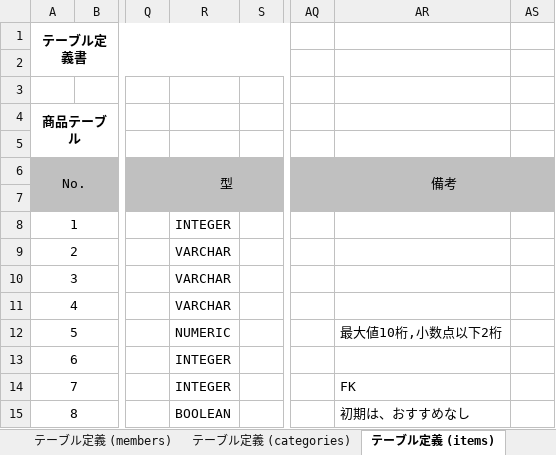
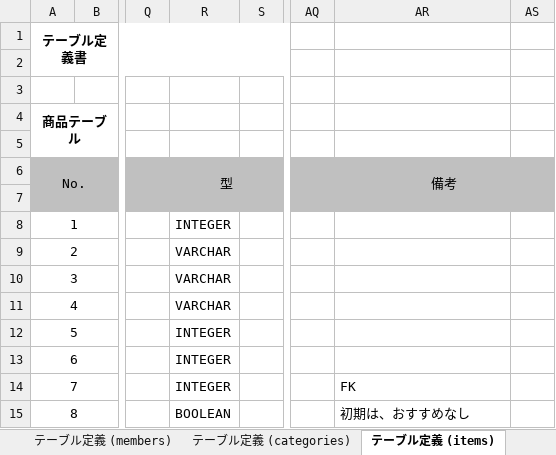
Before and after one commit to matcha166/dev, an Excel workbook: 010-外部設計/テーブル定義書/014-テーブル定義書.xlsx, sheet テーブル定義 (items), drawn as a sheet; only a part is shown, gaps mark what is left out; values as stored, in another font and other column widths than the file's, no borders; the diff names each change by its address in the sheet, - before the commit and + after, or states it on an @@ line.

```diff
--- a/010-外部設計/テーブル定義書/014-テーブル定義書.xlsx (sheet テーブル定義 (items))
+++ b/010-外部設計/テーブル定義書/014-テーブル定義書.xlsx (sheet テーブル定義 (items))
-R12: NUMERIC
+R12: INTEGER
-AR12: 最大値10桁,小数点以下2桁
+AR12: (empty)
```
Also changed, not shown: sheet 改訂履歴, sheet テーブル定義 (purchases), sheet テーブル一覧, other sheet tabs, 000-要件定義/WBS/0905/003-WBS.xlsx, 25 other files.
